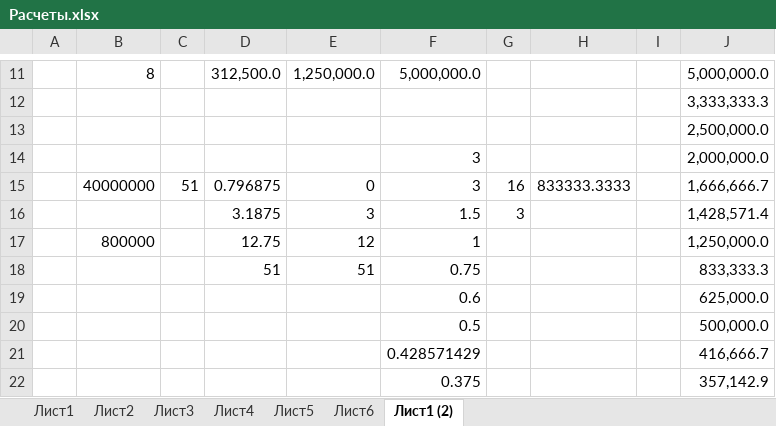
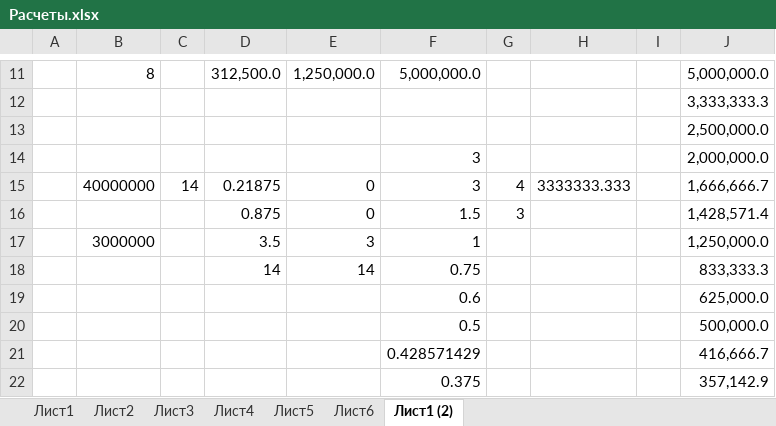
Before and after one commit to sercankuslu/astromonty, an Excel workbook: Расчеты.xlsx, sheet Лист1 (2), drawn as a sheet; only a part is shown, gaps mark what is left out; values as stored, in another font and other column widths than the file's, no borders; the diff names each change by its address in the sheet, - before the commit and + after, or states it on an @@ line.

```diff
--- a/Расчеты.xlsx (sheet Лист1 (2))
+++ b/Расчеты.xlsx (sheet Лист1 (2))
-C15: 51
+C15: 14
-D15: 0.796875
+D15: 0.21875
-G15: 16
+G15: 4
-H15: 833333.3333
+H15: 3333333.333
-D16: 3.1875
+D16: 0.875
-E16: 3
+E16: 0
-B17: 800000
+B17: 3000000
-D17: 12.75
+D17: 3.5
-E17: 12
+E17: 3
-D18: 51
+D18: 14
-E18: 51
+E18: 14
```
Also changed, not shown: sheet Лист5, charts or pictures, 5 other files.
